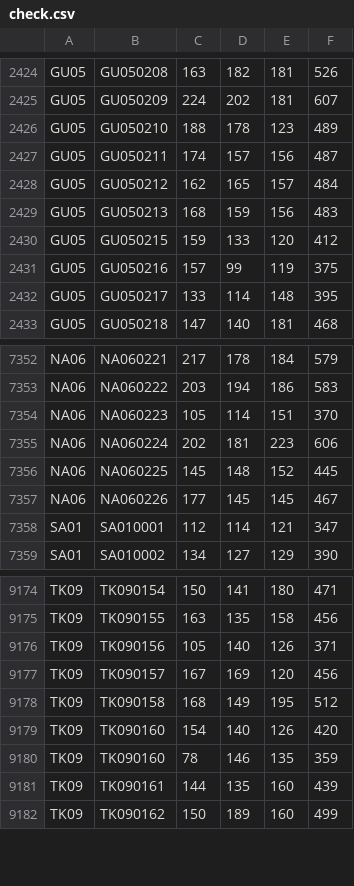
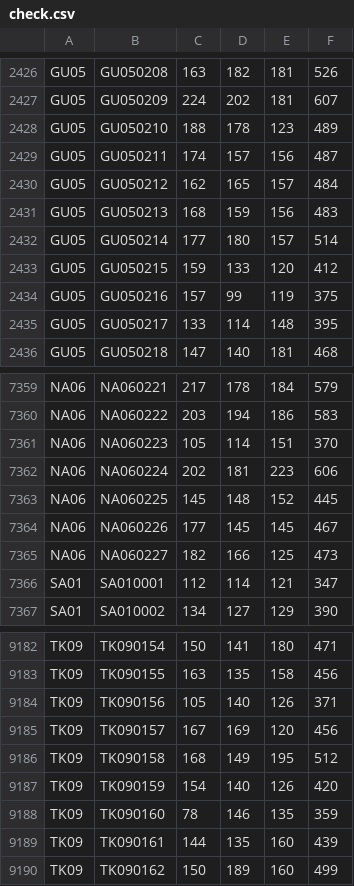
Before and after one commit to takehiko2324/ranking2026, a CSV file: check.csv, drawn as a sheet; only a part is shown, gaps mark what is left out; the diff covers the shown part only.

```diff
--- a/check.csv
+++ b/check.csv
@@ -2429,2 +2431,3 @@
 "GU05","GU050213","168","159","156","483"
+"GU05","GU050214","177","180","157","514"
 "GU05","GU050215","159","133","120","412"
@@ -7357,2 +7364,3 @@
 "NA06","NA060226","177","145","145","467"
+"NA06","NA060227","182","166","125","473"
 "SA01","SA010001","112","114","121","347"
@@ -9178,3 +9186,3 @@
 "TK09","TK090158","168","149","195","512"
-"TK09","TK090160","154","140","126","420"
+"TK09","TK090159","154","140","126","420"
 "TK09","TK090160","78","146","135","359"
```
Also changed, not shown: 7 added rows and 1 removed row elsewhere in this file.
